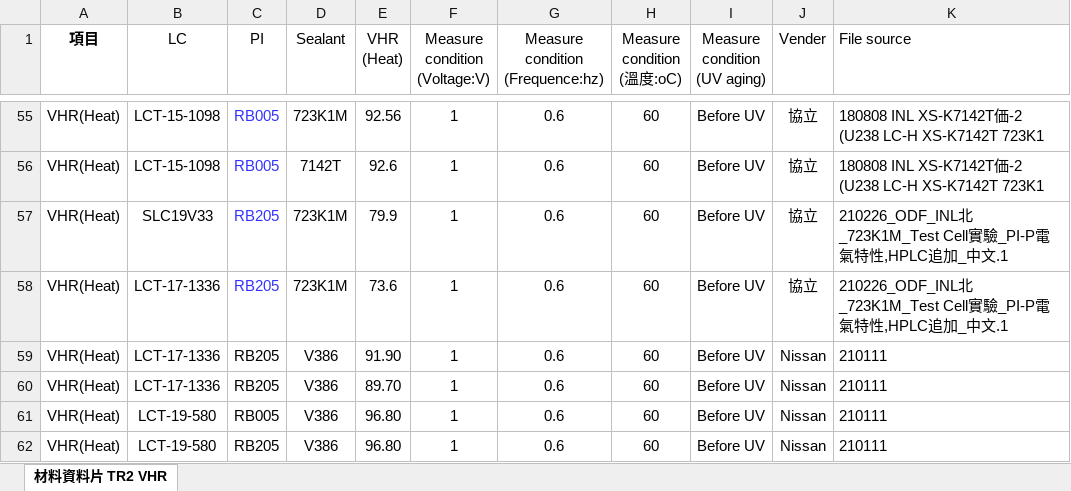
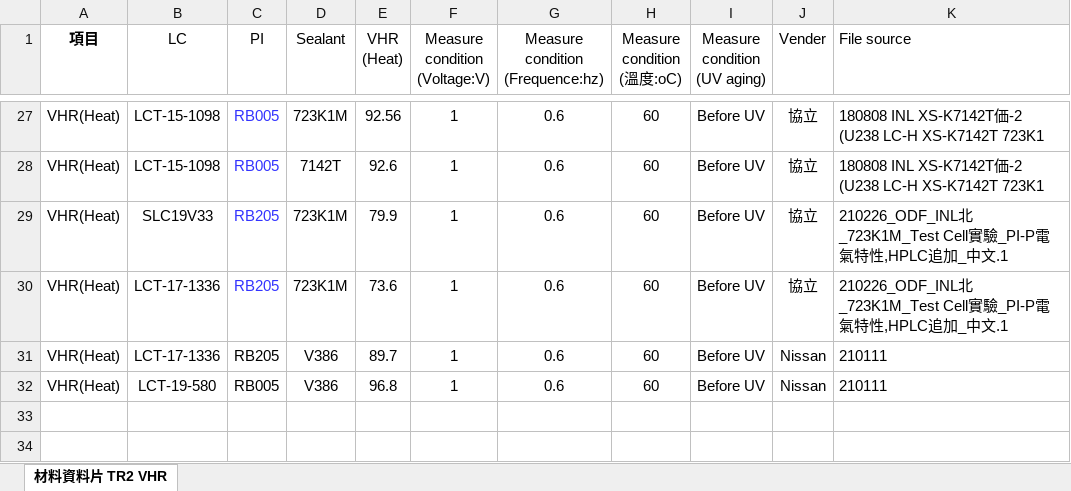
Before and after one commit to dimsplendid/td_toolkits_reconstruc, an Excel workbook: ra_exploer/examples/VHR_TR2_All.xlsx, sheet 材料資料片 TR2 VHR, drawn as a sheet; only a part is shown, gaps mark what is left out; values as stored, in another font and other column widths than the file's, no borders; removed rows and columns are numbered as before the commit, all else as after; the diff covers the shown part only; the diff names each change by its address in the sheet, - before the commit and + after, or states it on an @@ line.

```diff
--- a/ra_exploer/examples/VHR_TR2_All.xlsx (sheet 材料資料片 TR2 VHR)
+++ b/ra_exploer/examples/VHR_TR2_All.xlsx (sheet 材料資料片 TR2 VHR)
-E31 (VHR (Heat)): 91.90
+E31 (VHR (Heat)): 89.7
-row 60: VHR(Heat) | LCT-17-1336 | RB205 | V386 | 89.70 | 1 | 0.6 | 60 | Before UV | Nissan | 210111
-E32 (VHR (Heat)): 96.80
+E32 (VHR (Heat)): 96.8
-row 62: VHR(Heat) | LCT-19-580 | RB205 | V386 | 96.80 | 1 | 0.6 | 60 | Before UV | Nissan | 210111
```
Also changed, not shown: 28 removed rows elsewhere in this sheet, ra_exploer/examples/Adhesion_TR2_All.xlsx, 7 other files.
